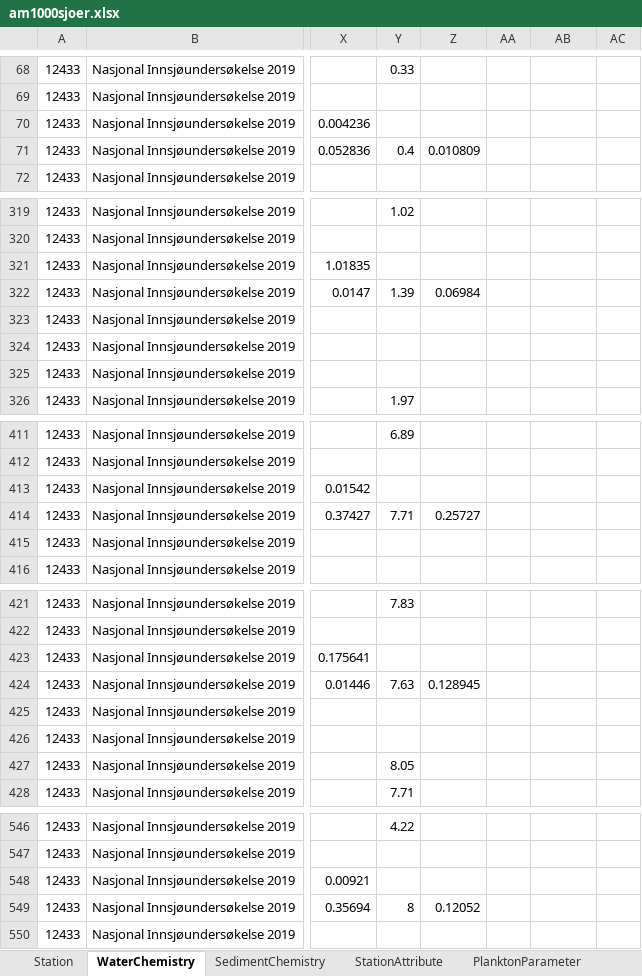
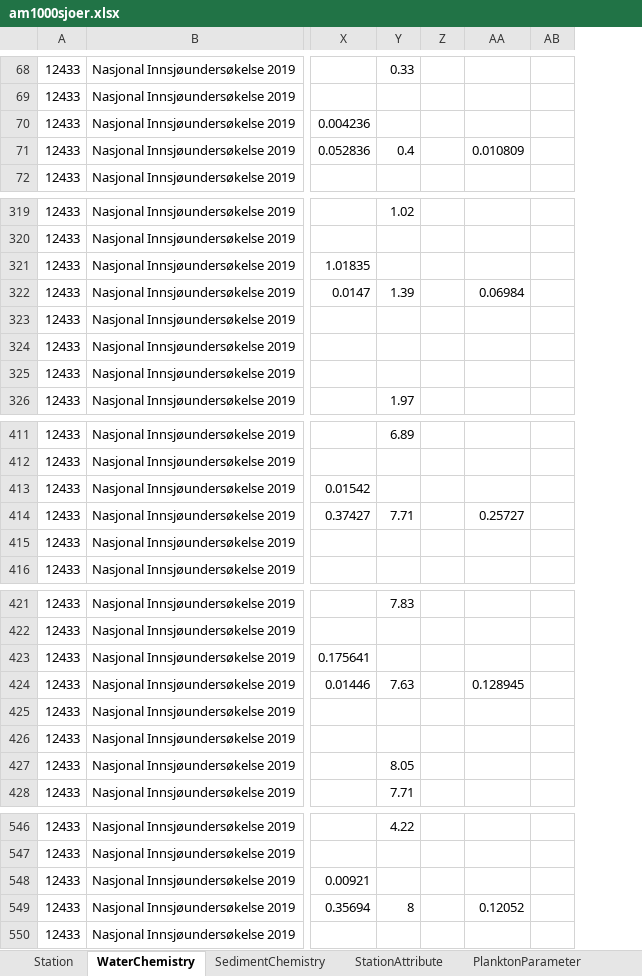
Before and after one commit to NIVANorge/1000_lakes_qc, an Excel workbook: am1000sjoer.xlsx, sheet WaterChemistry, drawn as a sheet; only a part is shown, gaps mark what is left out; values as stored, in another font and other column widths than the file's, no borders; removed rows and columns are numbered as before the commit, all else as after; the diff covers the shown part only; the diff names each change by its address in the sheet, - before the commit and + after, or states it on an @@ line.

```diff
--- a/am1000sjoer.xlsx (sheet WaterChemistry)
+++ b/am1000sjoer.xlsx (sheet WaterChemistry)
-column Z, row 71: 0.010809; row 322: 0.06984; row 414: 0.25727; row 424: 0.128945; row 549: 0.12052
-AA71: (empty)
+AA71: 0.010809
-AA322: (empty)
+AA322: 0.06984
-AA414: (empty)
+AA414: 0.25727
-AA424: (empty)
+AA424: 0.128945
-AA549: (empty)
+AA549: 0.12052
```
Also changed, not shown: 28 edited cells elsewhere in this sheet, 6 other files.
